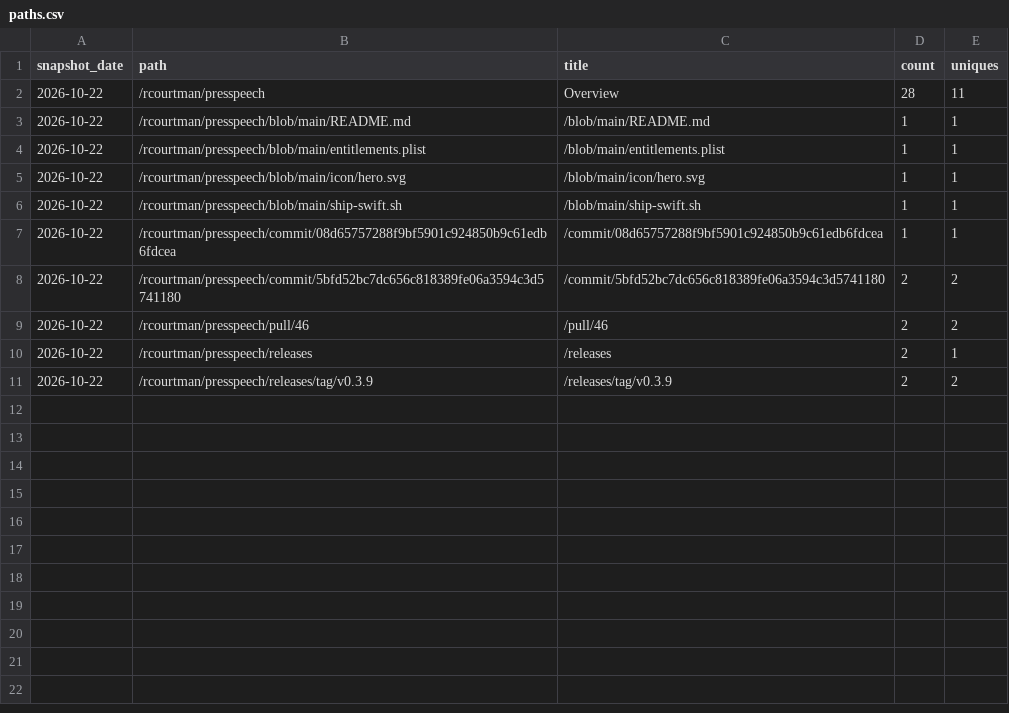
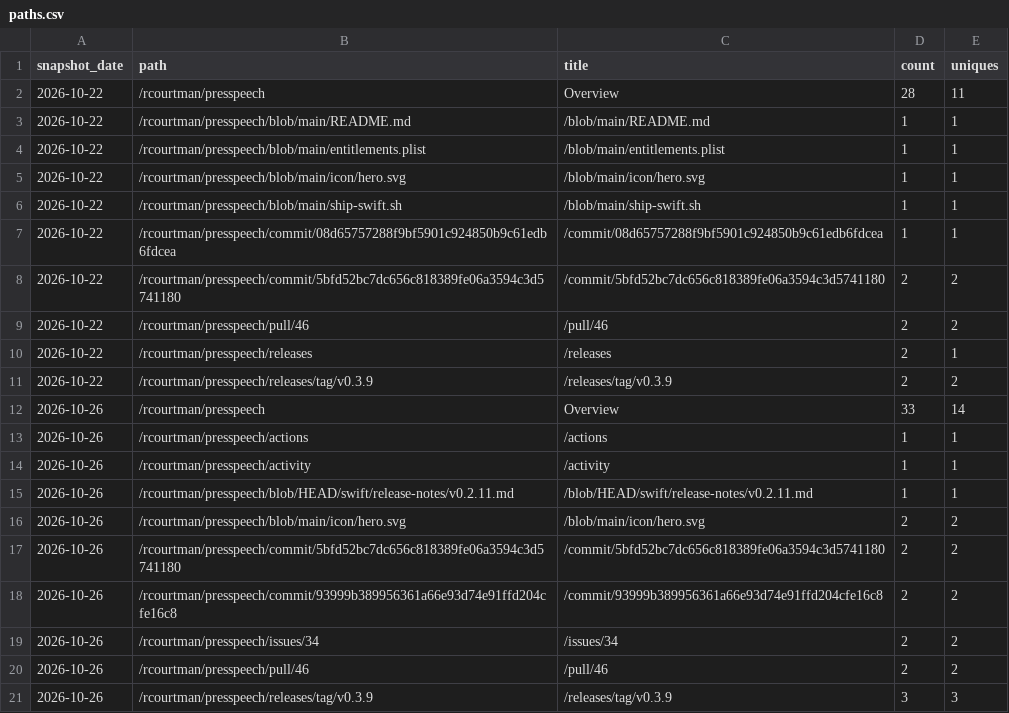
Before and after one commit to rcourtman/presspeech, a CSV file: paths.csv, drawn as a sheet; the diff names each change by its address in the sheet, - before the commit and + after, or states it on an @@ line.

```diff
--- a/paths.csv
+++ b/paths.csv
+row 12: 2026-10-26 | /rcourtman/presspeech | Overview | 33 | 14
+row 13: 2026-10-26 | /rcourtman/presspeech/actions | /actions | 1 | 1
+row 14: 2026-10-26 | /rcourtman/presspeech/activity | /activity | 1 | 1
+row 15: 2026-10-26 | /rcourtman/presspeech/blob/HEAD/swift/release-notes/v0.2.11.md | /blob/HEAD/swift/release-notes/v0.2.11.md | 1 | 1
+row 16: 2026-10-26 | /rcourtman/presspeech/blob/main/icon/hero.svg | /blob/main/icon/hero.svg | 2 | 2
+row 17: 2026-10-26 | /rcourtman/presspeech/commit/5bfd52bc7dc656c818389fe06a3594c3d5741180 | /commit/5bfd52bc7dc656c818389fe06a3594c3d5741180 | 2 | 2
+row 18: 2026-10-26 | /rcourtman/presspeech/commit/93999b389956361a66e93d74e91ffd204cfe16c8 | /commit/93999b389956361a66e93d74e91ffd204cfe16c8 | 2 | 2
+row 19: 2026-10-26 | /rcourtman/presspeech/issues/34 | /issues/34 | 2 | 2
+row 20: 2026-10-26 | /rcourtman/presspeech/pull/46 | /pull/46 | 2 | 2
+row 21: 2026-10-26 | /rcourtman/presspeech/releases/tag/v0.3.9 | /releases/tag/v0.3.9 | 3 | 3
```
Also changed, not shown: downloads.csv, tap-clones.csv, 4 other files.
